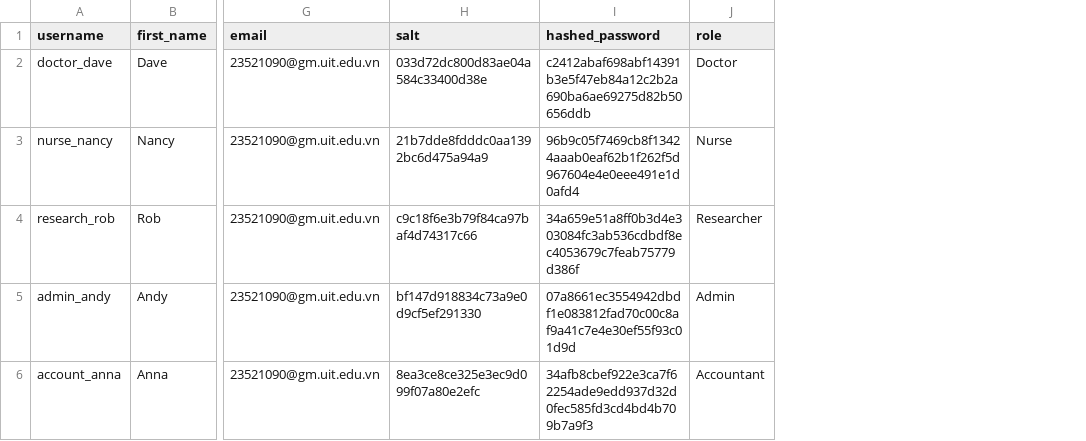
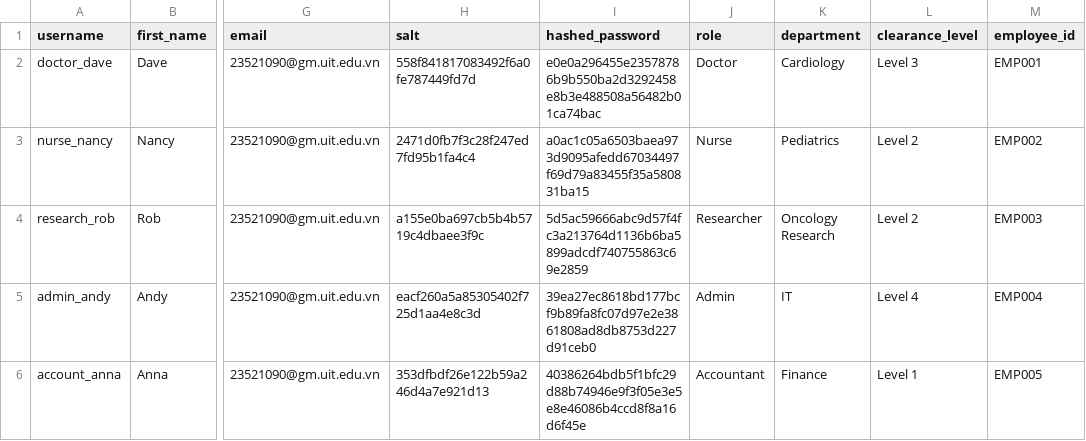
Before and after one commit to TTN-ATTN/healthcare_abe_app, a CSV file: data/users.csv, drawn as a sheet; only a part is shown, gaps mark what is left out; the diff names each change by its address in the sheet, - before the commit and + after, or states it on an @@ line.

Commit message:
modify reading data, yet haven't implemented ABE

```diff
--- a/data/users.csv
+++ b/data/users.csv
+column K (department), rows 2-6: Cardiology | Pediatrics | Oncology Research | IT | Finance
+column L (clearance_level), rows 2-6: Level 3 | Level 2 | Level 2 | Level 4 | Level 1
+column M (employee_id), rows 2-6: EMP001 | EMP002 | EMP003 | EMP004 | EMP005
-H2 (salt): 033d72dc800d83ae04a584c33400d38e
+H2 (salt): 558f841817083492f6a0fe787449fd7d
-I2 (hashed_password): c2412abaf698abf14391b3e5f47eb84a12c2b2a690ba6ae69275d82b50656ddb
+I2 (hashed_password): e0e0a296455e23578786b9b550ba2d3292458e8b3e488508a56482b01ca74bac
-H3 (salt): 21b7dde8fdddc0aa1392bc6d475a94a9
+H3 (salt): 2471d0fb7f3c28f247ed7fd95b1fa4c4
-I3 (hashed_password): 96b9c05f7469cb8f13424aaab0eaf62b1f262f5d967604e4e0eee491e1d0afd4
+I3 (hashed_password): a0ac1c05a6503baea973d9095afedd67034497f69d79a83455f35a580831ba15
-H4 (salt): c9c18f6e3b79f84ca97baf4d74317c66
+H4 (salt): a155e0ba697cb5b4b5719c4dbaee3f9c
-I4 (hashed_password): 34a659e51a8ff0b3d4e303084fc3ab536cdbdf8ec4053679c7feab75779d386f
+I4 (hashed_password): 5d5ac59666abc9d57f4fc3a213764d1136b6ba5899adcdf740755863c69e2859
-H5 (salt): bf147d918834c73a9e0d9cf5ef291330
+H5 (salt): eacf260a5a85305402f725d1aa4e8c3d
-I5 (hashed_password): 07a8661ec3554942dbdf1e083812fad70c00c8af9a41c7e4e30ef55f93c01d9d
+I5 (hashed_password): 39ea27ec8618bd177bcf9b89fa8fc07d97e2e3861808ad8db8753d227d91ceb0
-H6 (salt): 8ea3ce8ce325e3ec9d099f07a80e2efc
+H6 (salt): 353dfbdf26e122b59a246d4a7e921d13
-I6 (hashed_password): 34afb8cbef922e3ca7f62254ade9edd937d32d0fec585fd3cd4bd4b709b7a9f3
+I6 (hashed_password): 40386264bdb5f1bfc29d88b74946e9f3f05e3e5e8e46086b4ccd8f8a16d6f45e
```
Also changed, not shown: 4 other files.
